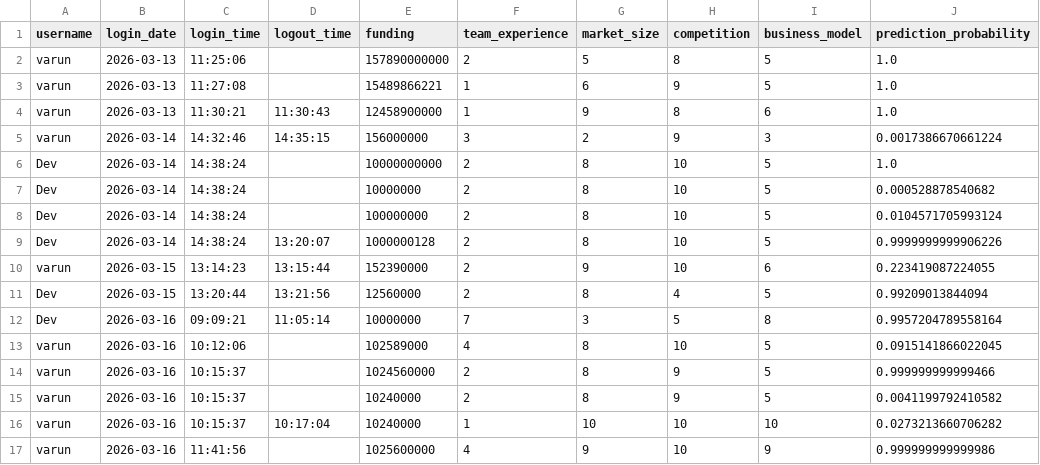
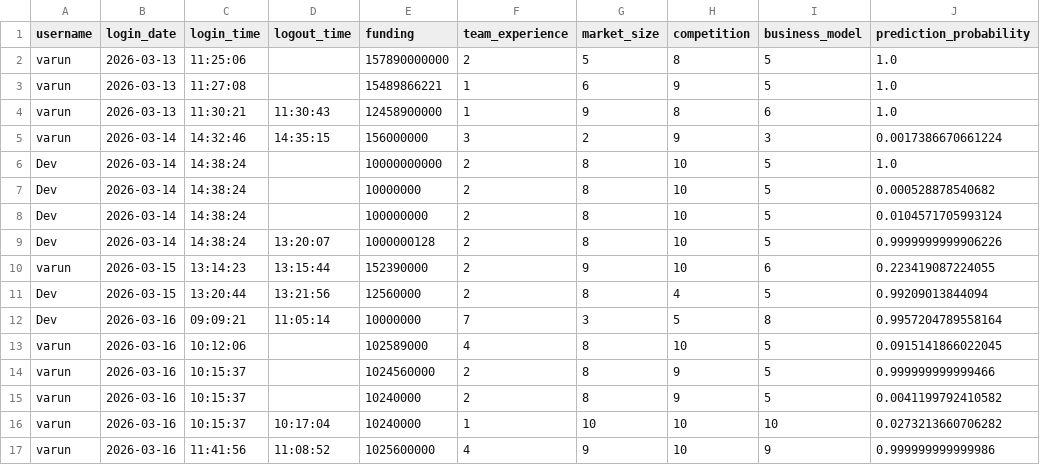
Before and after one commit to smitpatelai/collegeprectice, a CSV file: python program/Collage code/user_activity.csv, drawn as a sheet.

Commit message:
up date

```diff
--- a/python program/Collage code/user_activity.csv
+++ b/python program/Collage code/user_activity.csv
@@ -16,2 +16,2 @@ varun,2026-03-16,10:15:37,,10240000,2,8,9,5,0.0041199792410582
 varun,2026-03-16,10:15:37,10:17:04,10240000,1,10,10,10,0.0273213660706282
-varun,2026-03-16,11:41:56,,1025600000,4,9,10,9,0.999999999999986
+varun,2026-03-16,11:41:56,11:08:52,1025600000,4,9,10,9,0.999999999999986
```
Also changed, not shown: 3 other files.
